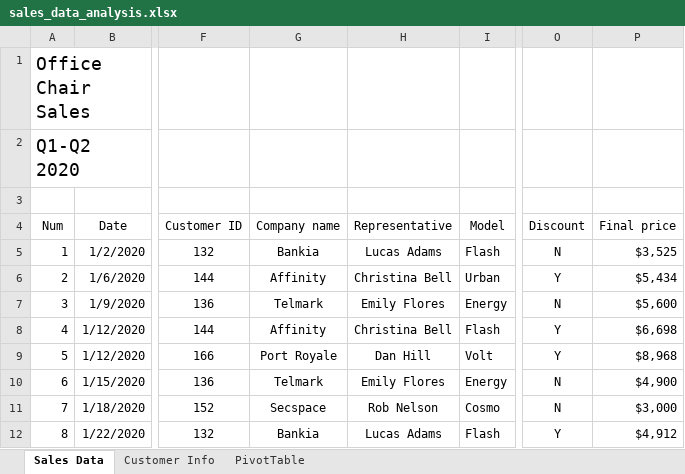
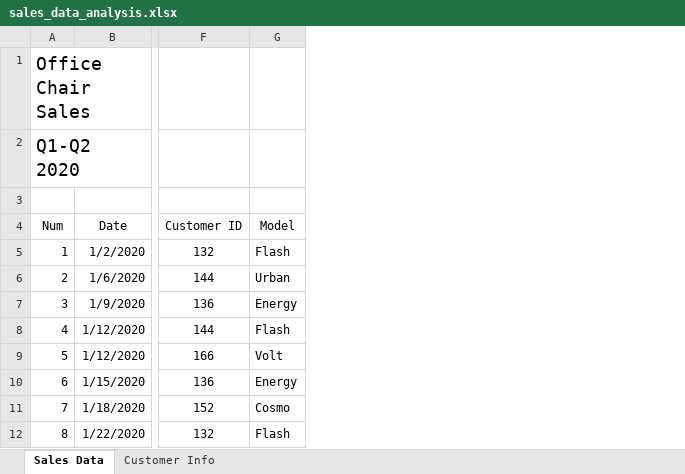
Before and after one commit to AnhikPattanayak/Basic-Pivot-Table-using-Excel, an Excel workbook: sales_data_analysis.xlsx, sheet Sales Data, drawn as a sheet; only a part is shown, gaps mark what is left out; values as stored, in another font and other column widths than the file's, no borders; table styles not drawn; the diff names each change by its address in the sheet, - before the commit and + after, or states it on an @@ line.

```diff
--- a/sales_data_analysis.xlsx (sheet Sales Data)
+++ b/sales_data_analysis.xlsx (sheet Sales Data)
-sheet tab: PivotTable
-column G (Company name), rows 5-12: Bankia | Affinity | Telmark | Affinity | Port Royale | Telmark | Secspace | Bankia
-column H (Representative), rows 5-12: Lucas Adams | Christina Bell | Emily Flores | Christina Bell | Dan Hill | Emily Flores | Rob Nelson | Lucas Adams
-column O (Discount), rows 5-12: N | Y | N | Y | Y | N | N | Y
-column P (Final price), rows 5-12: $3,525 | $5,434 | $5,600 | $6,698 | $8,968 | $4,900 | $3,000 | $4,912
```
